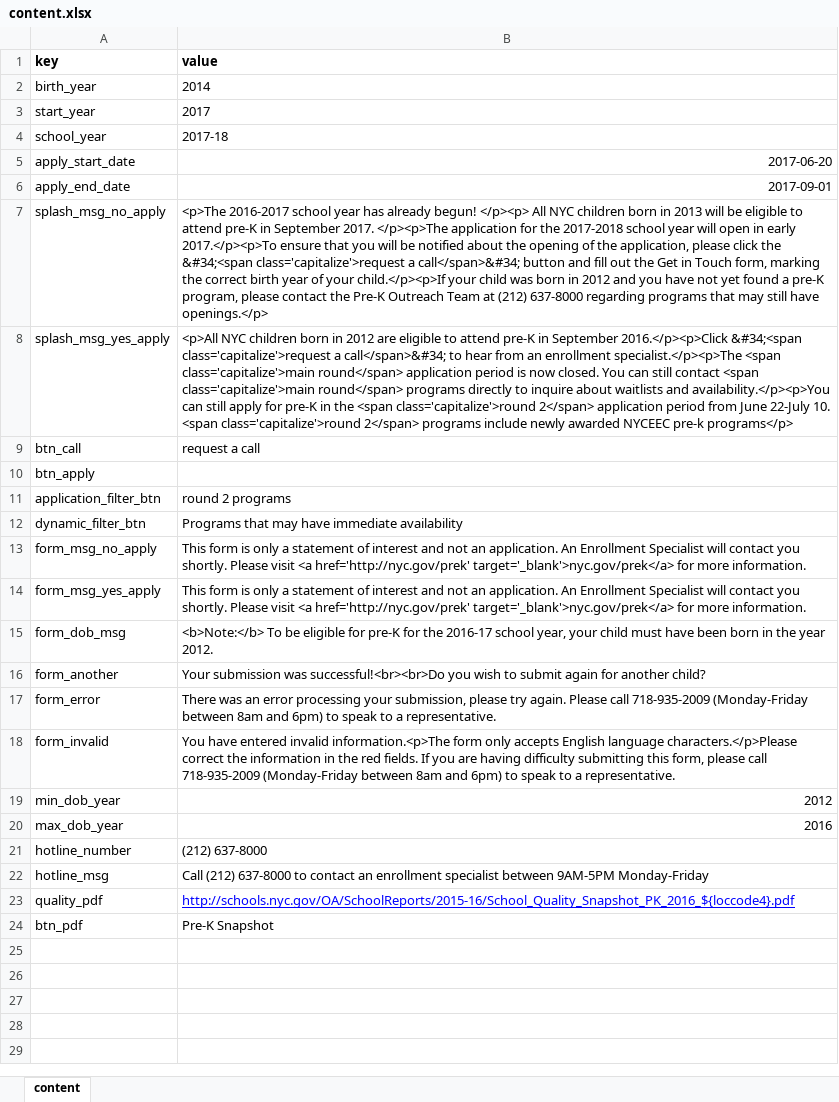
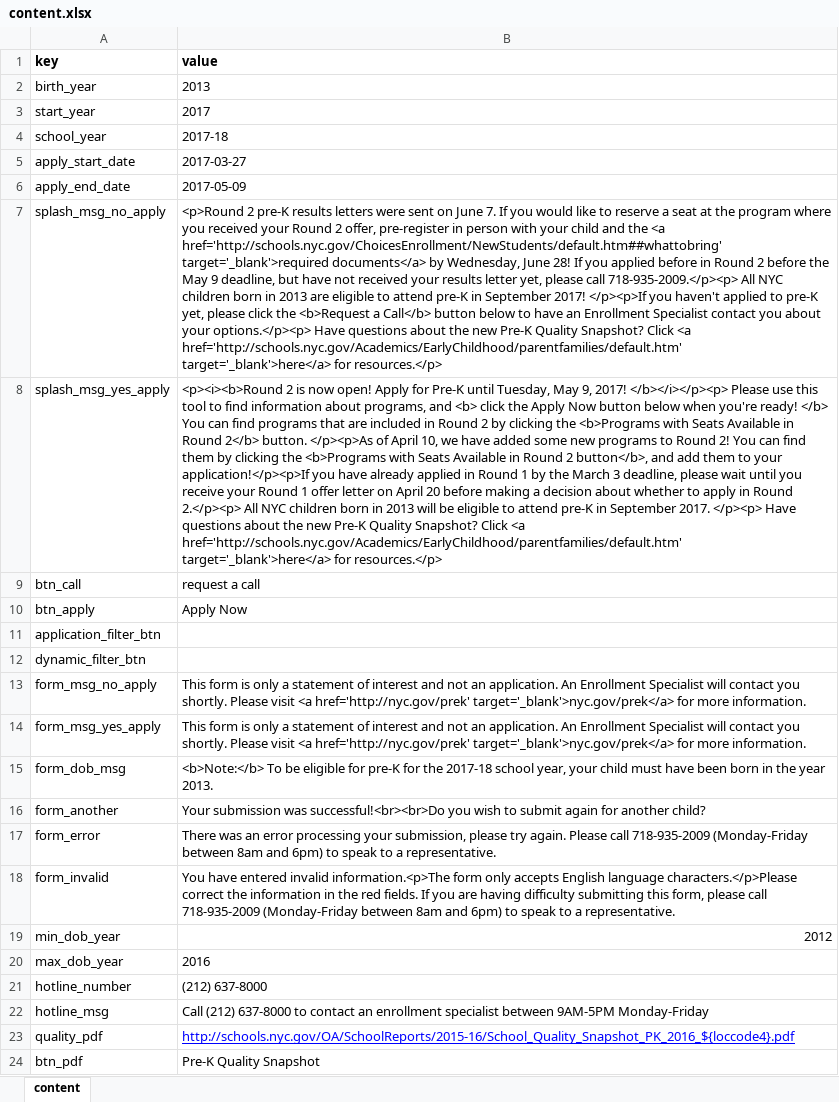
Before and after one commit to CityOfNewYork/pka, an Excel workbook: etc/content.xlsx, sheet content, drawn as a sheet; values as stored, in another font and other column widths than the file's, no borders; the diff names each change by its address in the sheet, - before the commit and + after, or states it on an @@ line.

```diff
--- a/etc/content.xlsx (sheet content)
+++ b/etc/content.xlsx (sheet content)
-B2 (value): 2014
+B2 (value): 2013
-B5 (value): 2017-06-20
+B5 (value): 2017-03-27
-B6 (value): 2017-09-01
+B6 (value): 2017-05-09
-B7 (value): <p>The 2016-2017 school year has already begun! </p><p> All NYC children born in 2013 will be eligible to attend pre-K in September 2017. </p><p>The application for the 2017-2018 school year will open in early 2017.</p><p>To ensure that you will be notified about the opening of the application, please click the &#34;<span class='capitalize'>request a call</span>&#34; button and fill out the Get in Touch form, marking the correct birth year of your child.</p><p>If your child was born in 2012 and you have not yet found a pre-K program, please contact the Pre-K Outreach Team at (212) 637-8000 regarding programs that may still have openings.</p>
+B7 (value): <p>Round 2 pre-K results letters were sent on June 7. If you would like to reserve a seat at the program where you received your Round 2 offer, pre-register in person with your child and the <a href='http://schools.nyc.gov/ChoicesEnrollment/NewStudents/default.htm##whattobring' target='_blank'>required documents</a> by Wednesday, June 28! If you applied before in Round 2 before the May 9 deadline, but have not received your results letter yet, please call 718-935-2009.</p><p> All NYC children born in 2013 are eligible to attend pre-K in September 2017! </p><p>If you haven't applied to pre-K yet, please click the <b>Request a Call</b> button below to have an Enrollment Specialist contact you about your options.</p><p> Have questions about the new Pre-K Quality Snapshot? Click <a href='http://schools.nyc.gov/Academics/EarlyChildhood/parentfamilies/default.htm' target='_blank'>here</a> for resources.</p>
-B8 (value): <p>All NYC children born in 2012 are eligible to attend pre-K in September 2016.</p><p>Click &#34;<span class='capitalize'>request a call</span>&#34; to hear from an enrollment specialist.</p><p>The <span class='capitalize'>main round</span> application period is now closed. You can still contact <span class='capitalize'>main round</span> programs directly to inquire about waitlists and availability.</p><p>You can still apply for pre-K in the <span class='capitalize'>round 2</span> application period from June 22-July 10. <span class='capitalize'>round 2</span> programs include newly awarded NYCEEC pre-k programs</p>
+B8 (value): <p><i><b>Round 2 is now open! Apply for Pre-K until Tuesday, May 9, 2017! </b></i></p><p> Please use this tool to find information about programs, and <b> click the Apply Now button below when you're ready! </b> You can find programs that are included in Round 2 by clicking the <b>Programs with Seats Available in Round 2</b> button. </p><p>As of April 10, we have added some new programs to Round 2! You can find them by clicking the <b>Programs with Seats Available in Round 2 button</b>, and add them to your application!</p><p>If you have already applied in Round 1 by the March 3 deadline, please wait until you receive your Round 1 offer letter on April 20 before making a decision about whether to apply in Round 2.</p><p> All NYC children born in 2013 will be eligible to attend pre-K in September 2017. </p><p> Have questions about the new Pre-K Quality Snapshot? Click <a href='http://schools.nyc.gov/Academics/EarlyChildhood/parentfamilies/default.htm' target='_blank'>here</a> for resources.</p>
-B10 (value): (empty)
+B10 (value): Apply Now
-B11 (value): round 2 programs
+B11 (value): (empty)
-B12 (value): Programs that may have immediate availability
+B12 (value): (empty)
-B15 (value): …for the 2016-17 school year, your child must have been born in the year 2012.
+B15 (value): …for the 2017-18 school year, your child must have been born in the year 2013.
-B20 alignment: right
+B20 alignment: left
-B24 (value): Pre-K Snapshot
+B24 (value): Pre-K Quality Snapshot
```
Also changed, not shown: 5 other files.
